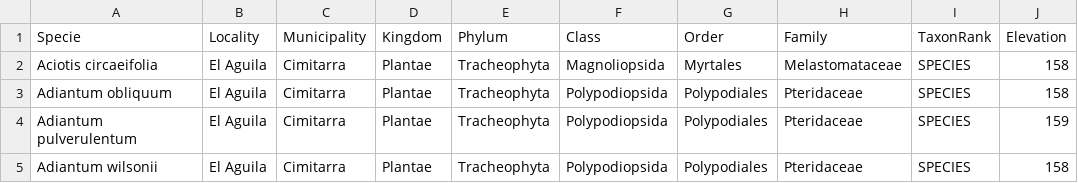
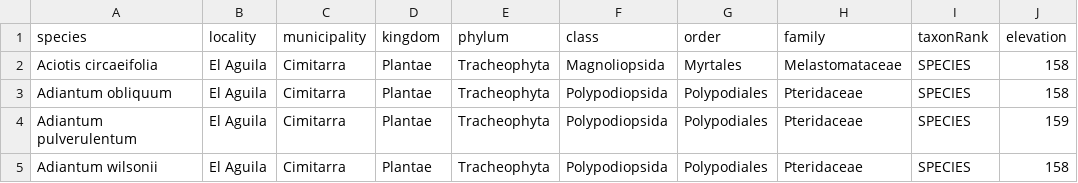
Before and after one commit to breu78/r-scripts, a CSV file: SantanderBIO.csv, drawn as a sheet; only a part is shown.

Commit message:
Cambios

```diff
--- a/SantanderBIO.csv
+++ b/SantanderBIO.csv
@@ -1,2 +1,2 @@
-Specie,Locality,Municipality,Kingdom,Phylum,Class,Order,Family,TaxonRank,Elevation
+species,locality,municipality,kingdom,phylum,class,order,family,taxonRank,elevation
 Aciotis circaeifolia,El Aguila,Cimitarra,Plantae,Tracheophyta,Magnoliopsida,Myrtales,Melastomataceae,SPECIES,158
```
